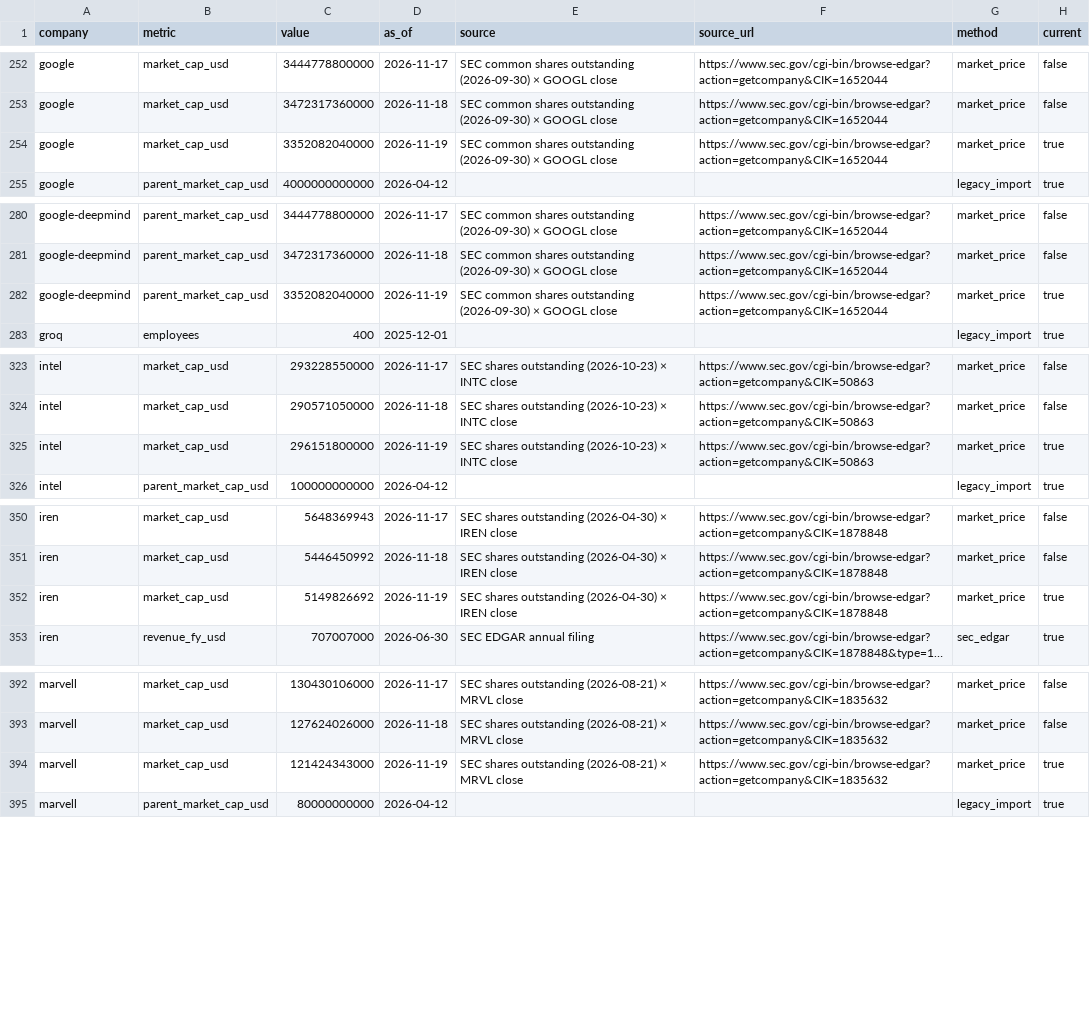
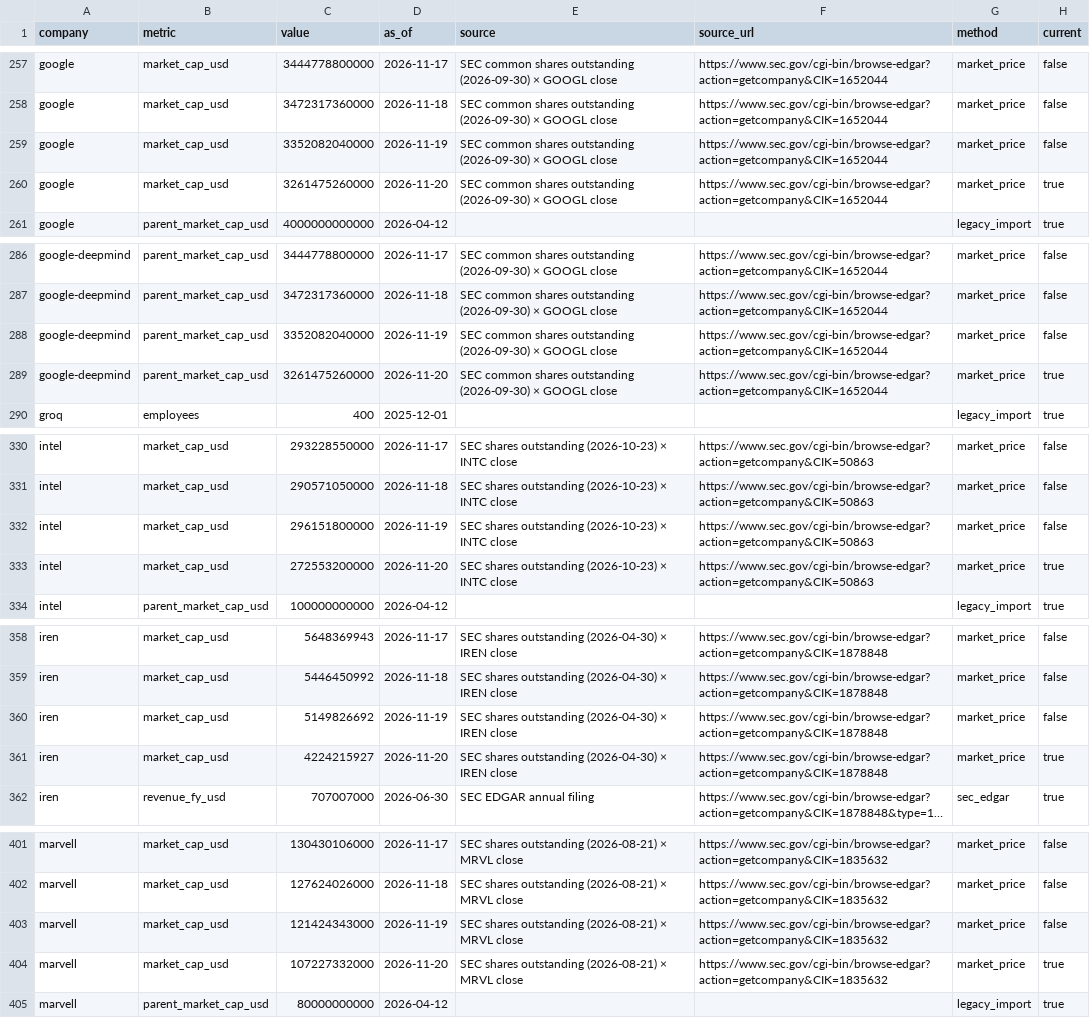
Before and after one commit to BenchGecko/datasets, a CSV file: companies/company-facts.csv, drawn as a sheet; only a part is shown, gaps mark what is left out; long unchanged cells end in …; addresses are those after the commit; the diff covers the shown part only; the diff names each change by its address in the sheet, - before the commit and + after, or states it on an @@ line.

```diff
--- a/companies/company-facts.csv
+++ b/companies/company-facts.csv
-H259 (current): true
+H259 (current): false
+row 260: google | market_cap_usd | 3261475260000 | 2026-11-20 | SEC common shares outstanding (2026-09-30) × GOOGL close | https://www.sec.gov/cgi-bin/browse-edgar?action=getcompany&CIK=1652044 | market_price | true
-H288 (current): true
+H288 (current): false
+row 289: google-deepmind | parent_market_cap_usd | 3261475260000 | 2026-11-20 | SEC common shares outstanding (2026-09-30) × GOOGL close | https://www.sec.gov/cgi-bin/browse-edgar?action=getcompany&CIK=1652044 | market_price | true
-H332 (current): true
+H332 (current): false
+row 333: intel | market_cap_usd | 272553200000 | 2026-11-20 | SEC shares outstanding (2026-10-23) × INTC close | https://www.sec.gov/cgi-bin/browse-edgar?action=getcompany&CIK=50863 | market_price | true
-H360 (current): true
+H360 (current): false
+row 361: iren | market_cap_usd | 4224215927 | 2026-11-20 | SEC shares outstanding (2026-04-30) × IREN close | https://www.sec.gov/cgi-bin/browse-edgar?action=getcompany&CIK=1878848 | market_price | true
-H403 (current): true
+H403 (current): false
+row 404: marvell | market_cap_usd | 107227332000 | 2026-11-20 | SEC shares outstanding (2026-08-21) × MRVL close | https://www.sec.gov/cgi-bin/browse-edgar?action=getcompany&CIK=1835632 | market_price | true
```
Also changed, not shown: 11 added rows and 11 edited cells elsewhere in this file, gpu/gpu-rental-daily.csv, mindshare/mindshare-daily.csv, 3 other files.
